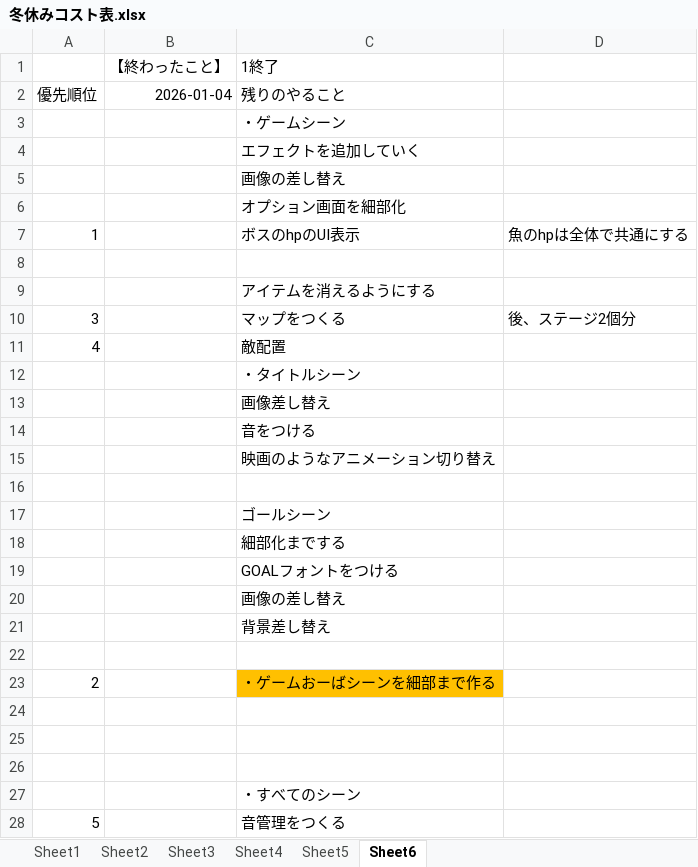
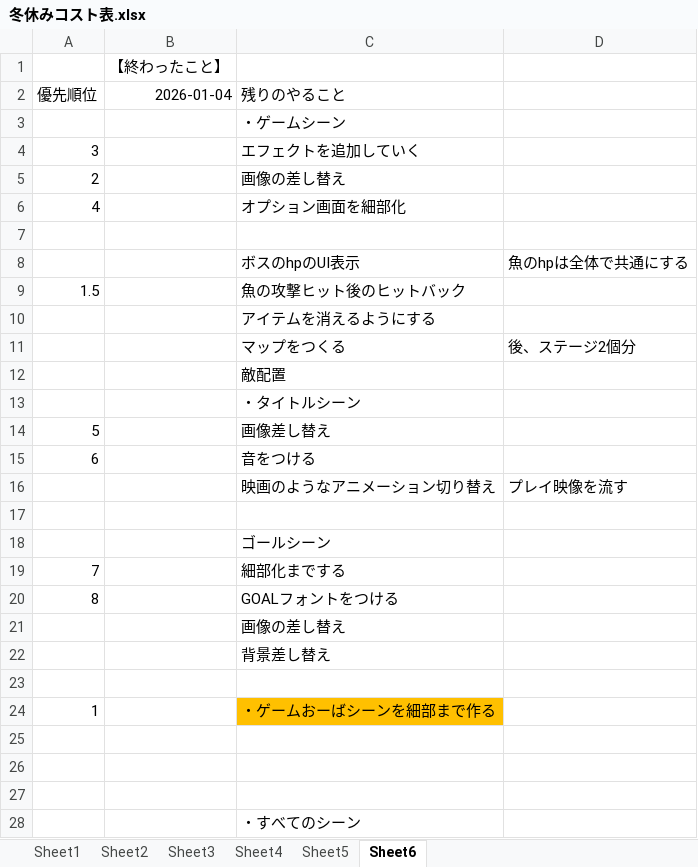
Before and after one commit to hir4rin/2025_winter, an Excel workbook: 冬休みコスト表.xlsx, sheet Sheet6, drawn as a sheet; only a part is shown; the shorter side is filled out with more unchanged rows; values as stored, in another font and other column widths than the file's, no borders; removed rows and columns are numbered as before the commit, all else as after; the diff names each change by its address in the sheet, - before the commit and + after, or states it on an @@ line.

```diff
--- a/冬休みコスト表.xlsx (sheet Sheet6)
+++ b/冬休みコスト表.xlsx (sheet Sheet6)
-C1 (残りのやること): 1終了
+C1 (残りのやること): (empty)
-A4 (優先順位): (empty)
+A4 (優先順位): 3
-A5 (優先順位): (empty)
+A5 (優先順位): 2
-A6 (優先順位): (empty)
+A6 (優先順位): 4
-row 7: 1 |  | ボスのhpのUI表示 | 魚のhpは全体で共通にする
+row 8:  |  | ボスのhpのUI表示 | 魚のhpは全体で共通にする
+row 9: 1.5 |  | 魚の攻撃ヒット後のヒットバック
-A11 (優先順位): 3
+A11 (優先順位): (empty)
-A12 (優先順位): 4
+A12 (優先順位): (empty)
-A14 (優先順位): (empty)
+A14 (優先順位): 5
-A15 (優先順位): (empty)
+A15 (優先順位): 6
-D16: (empty)
+D16: プレイ映像を流す
-A19 (優先順位): (empty)
+A19 (優先順位): 7
-A20 (優先順位): (empty)
+A20 (優先順位): 8
-A24 (優先順位): 2
+A24 (優先順位): 1
```
Also changed, not shown: sheet Sheet4, 7 other files.
